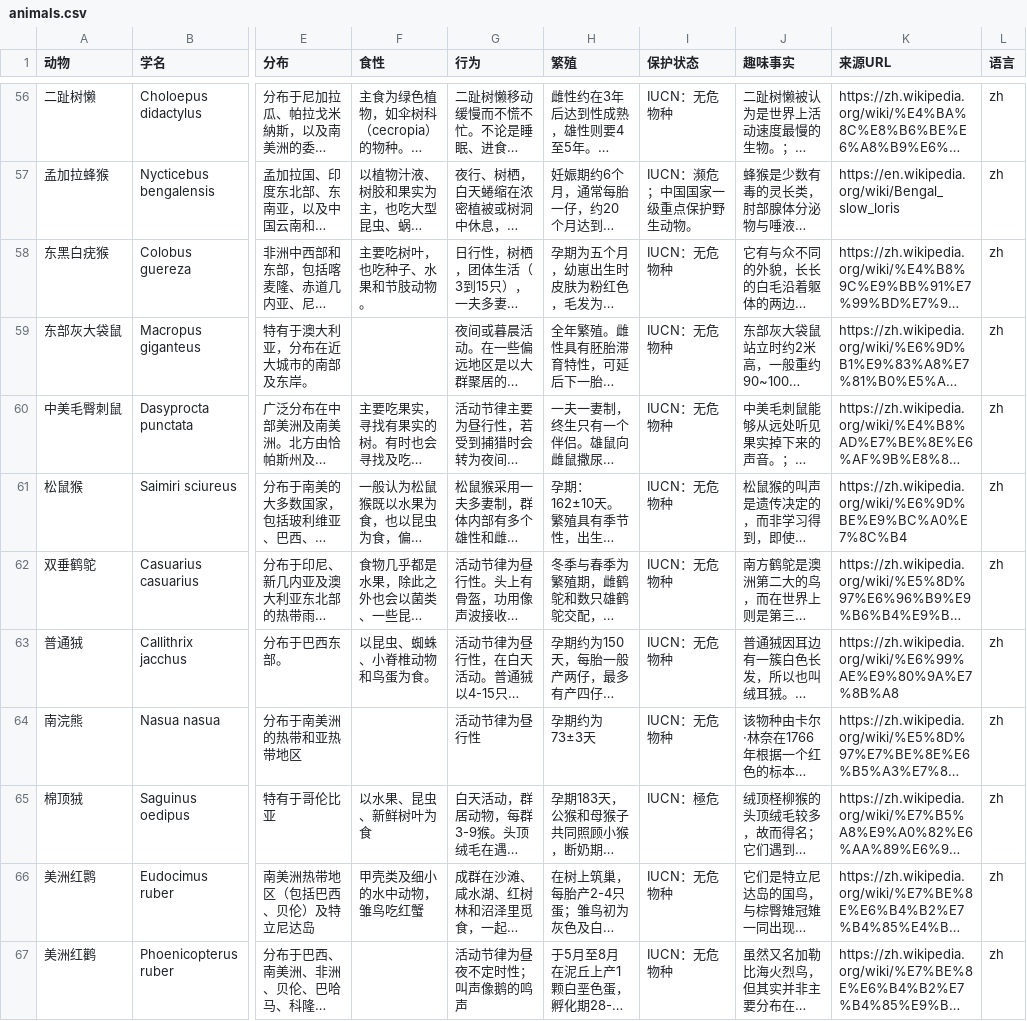
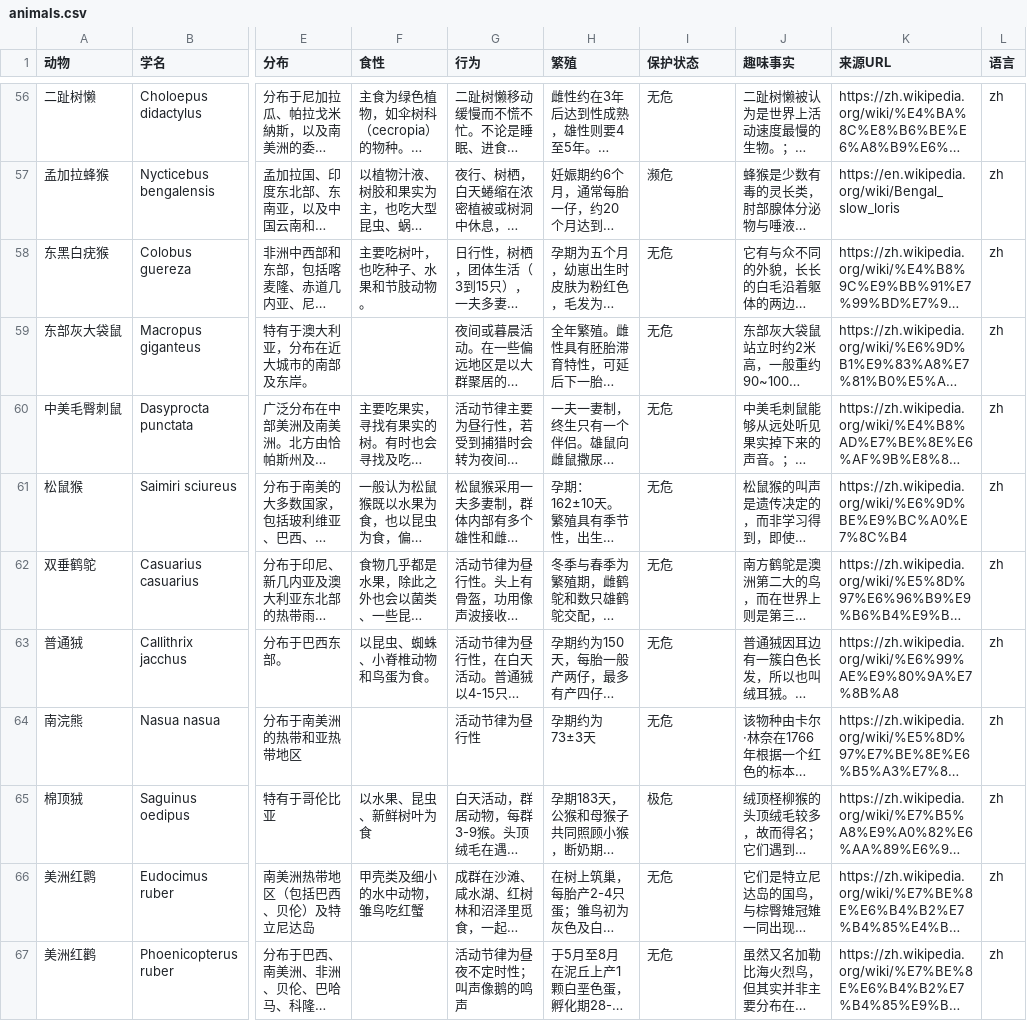
Before and after one commit to yuanyyt/awesome-animal-helper, a CSV file: src/data/animals.csv, drawn as a sheet; only a part is shown, gaps mark what is left out; long unchanged cells end in …; the diff covers the shown part only; the diff names each change by its address in the sheet, - before the commit and + after, or states it on an @@ line.

```diff
--- a/src/data/animals.csv
+++ b/src/data/animals.csv
-I56 (保护状态): IUCN：无危物种
+I56 (保护状态): 无危
-I57 (保护状态): IUCN：濒危；中国国家一级重点保护野生动物。
+I57 (保护状态): 濒危
-I58:I64 (保护状态): IUCN：无危物种
+I58:I64 (保护状态): 无危
-I65 (保护状态): IUCN：極危
+I65 (保护状态): 极危
-I66:I67 (保护状态): IUCN：无危物种
+I66:I67 (保护状态): 无危
```
Also changed, not shown: 77 edited cells elsewhere in this file, 10 other files.
